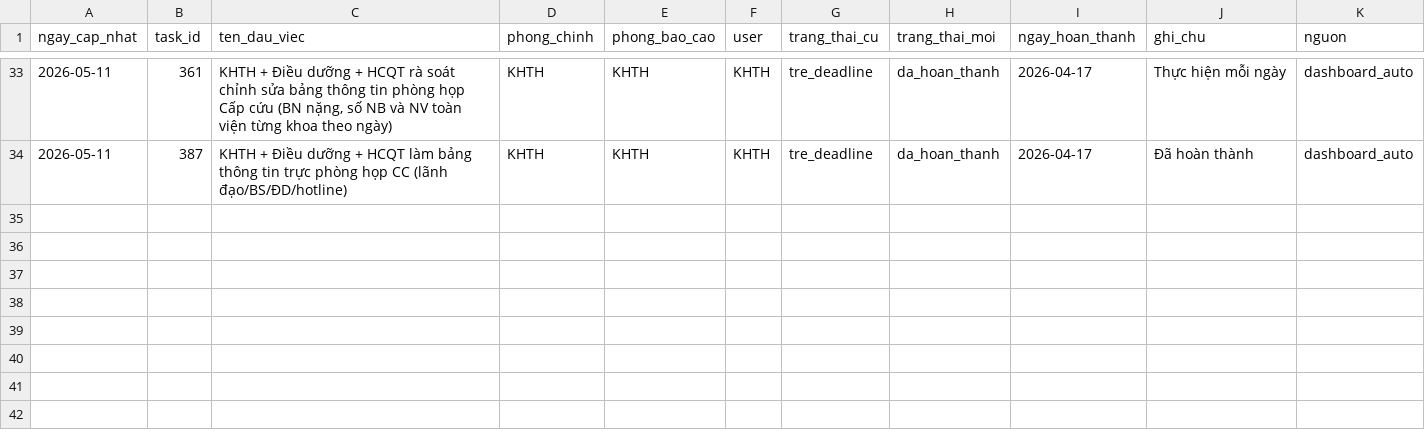
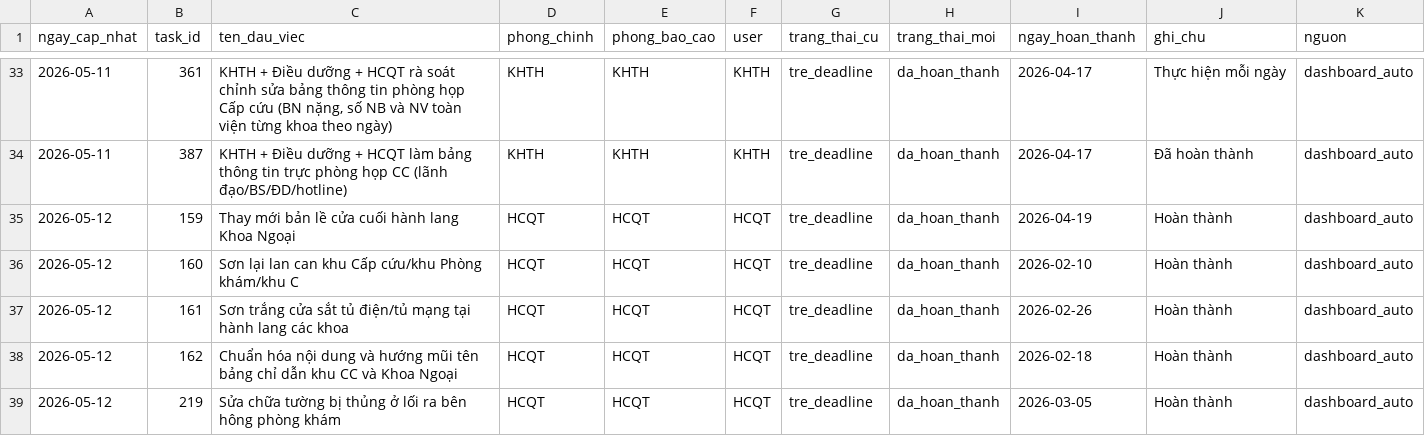
Before and after one commit to dragonhuynh/bvtd-progress, a CSV file: data/update_log.csv, drawn as a sheet; only a part is shown, gaps mark what is left out.

Commit message:
auto: áp dụng cập nhật dashboard 12/05/2026 00:28

```diff
--- a/data/update_log.csv
+++ b/data/update_log.csv
@@ -34 +34,6 @@ ngay_cap_nhat,task_id,ten_dau_viec,phong_chinh,phong_bao_cao,user,trang_thai_cu,
 2026-05-11,387,KHTH + Điều dưỡng + HCQT làm bảng thông tin trực phòng họp CC (lãnh đạo/BS/ĐD/hotline),KHTH,KHTH,KHTH,tre_deadline,da_hoan_thanh,2026-04-17,Đã hoàn thành,dashboard_auto
+2026-05-12,159,Thay mới bản lề cửa cuối hành lang Khoa Ngoại,HCQT,HCQT,HCQT,tre_deadline,da_hoan_thanh,2026-04-19,Hoàn thành,dashboard_auto
+2026-05-12,160,Sơn lại lan can khu Cấp cứu/khu Phòng khám/khu C,HCQT,HCQT,HCQT,tre_deadline,da_hoan_thanh,2026-02-10,Hoàn thành,dashboard_auto
+2026-05-12,161,Sơn trắng cửa sắt tủ điện/tủ mạng tại hành lang các khoa,HCQT,HCQT,HCQT,tre_deadline,da_hoan_thanh,2026-02-26,Hoàn thành,dashboard_auto
+2026-05-12,162,Chuẩn hóa nội dung và hướng mũi tên bảng chỉ dẫn khu CC và Khoa Ngoại,HCQT,HCQT,HCQT,tre_deadline,da_hoan_thanh,2026-02-18,Hoàn thành,dashboard_auto
+2026-05-12,219,Sửa chữa tường bị thủng ở lối ra bên hông phòng khám,HCQT,HCQT,HCQT,tre_deadline,da_hoan_thanh,2026-03-05,Hoàn thành,dashboard_auto
```
Also changed, not shown: data/tasks.csv, 3 other files.
